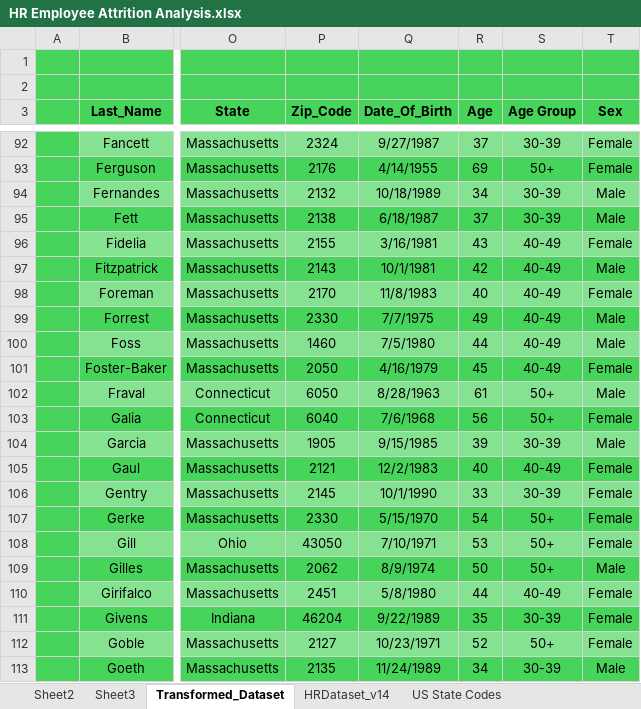
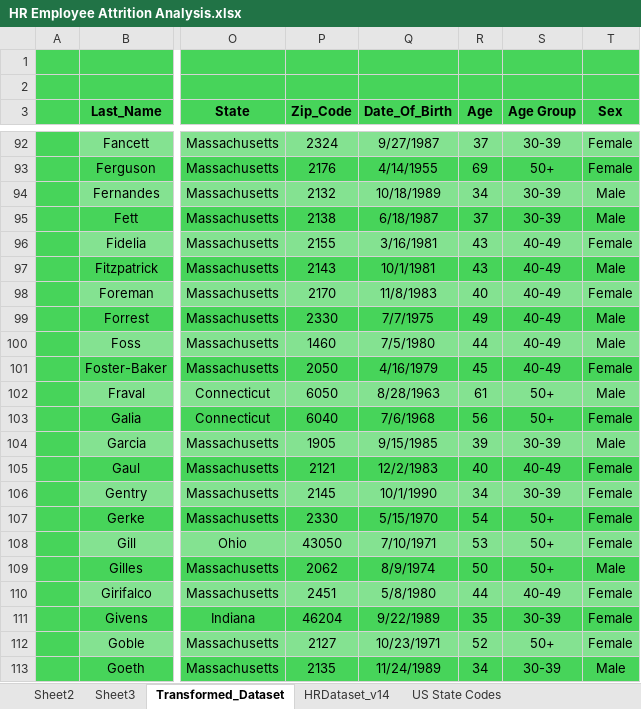
Before and after one commit to daniellaakpoguma/Data-Analsyt-Portfolio, an Excel workbook: HR Employee Attrition Analysis/HR Employee Attrition Analysis.xlsx, sheet Transformed_Dataset, drawn as a sheet; only a part is shown, gaps mark what is left out; values as stored, in another font and other column widths than the file's, no borders; table styles not drawn; the diff names each change by its address in the sheet, - before the commit and + after, or states it on an @@ line.

```diff
--- a/HR Employee Attrition Analysis/HR Employee Attrition Analysis.xlsx (sheet Transformed_Dataset)
+++ b/HR Employee Attrition Analysis/HR Employee Attrition Analysis.xlsx (sheet Transformed_Dataset)
-R97 (Age): 42
+R97 (Age): 43
-R106 (Age): 33
+R106 (Age): 34
```
Also changed, not shown: sheet Sheet2, charts or pictures, 2 other files.
